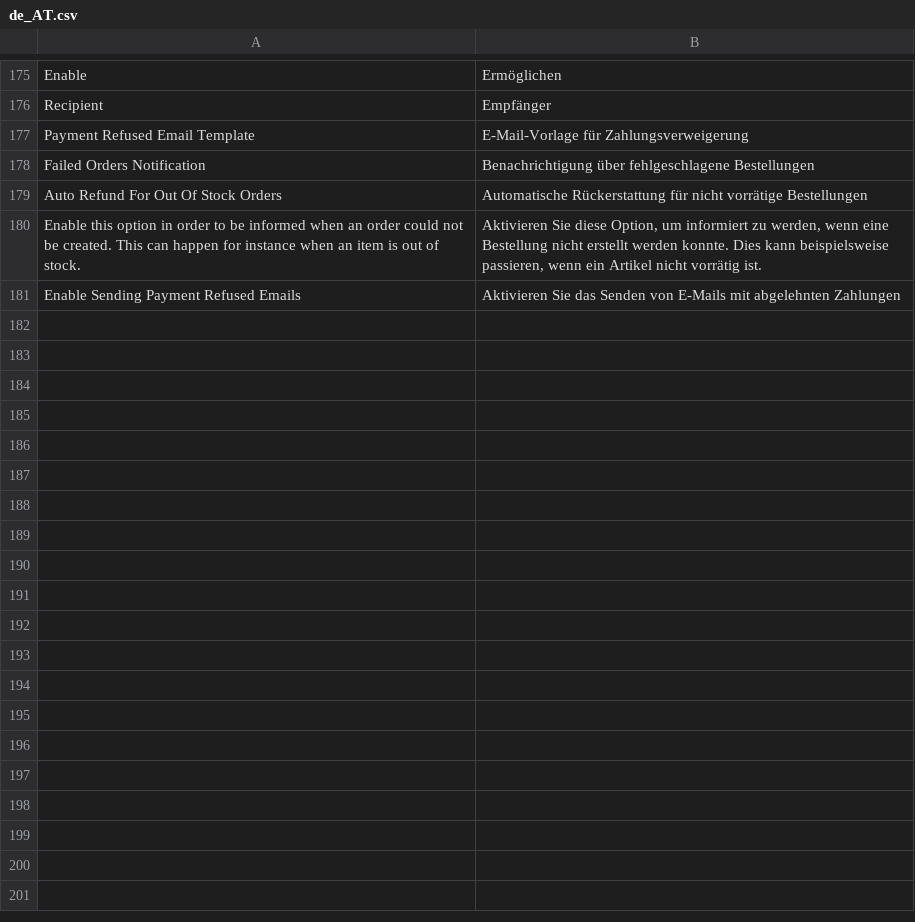
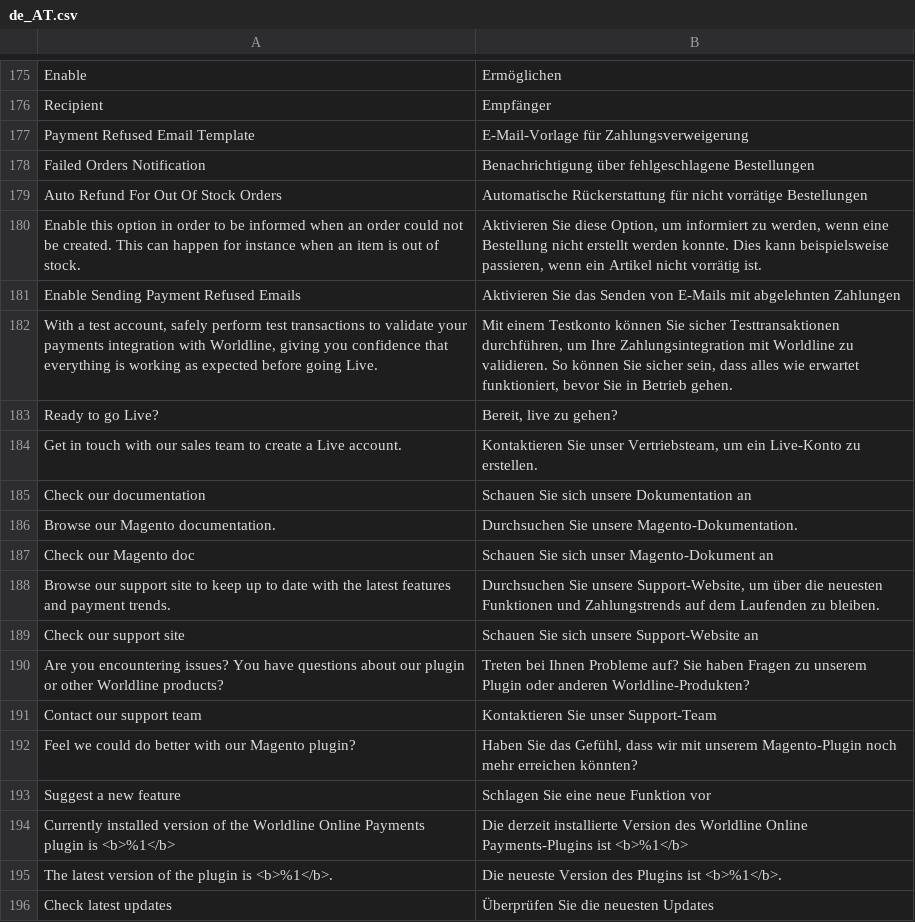
Before and after one commit to wl-online-payments-direct/plugin-magento-core, a CSV file: i18n/de_AT.csv, drawn as a sheet; only a part is shown, gaps mark what is left out; the diff names each change by its address in the sheet, - before the commit and + after, or states it on an @@ line.

```diff
--- a/i18n/de_AT.csv
+++ b/i18n/de_AT.csv
+row 182: With a test account, safely perform test transactions to validate your payments integration with Worldline, giving you confidence that everything is working as expected before going Live. | Mit einem Testkonto können Sie sicher Testtransaktionen durchführen, um Ihre Zahlungsintegration mit Worldline zu validieren. So können Sie sicher sein, dass alles wie erwartet funktioniert, bevor Sie in Betrieb gehen.
+row 183: Ready to go Live? | Bereit, live zu gehen?
+row 184: Get in touch with our sales team to create a Live account. | Kontaktieren Sie unser Vertriebsteam, um ein Live-Konto zu erstellen.
+row 185: Check our documentation | Schauen Sie sich unsere Dokumentation an
+row 186: Browse our Magento documentation. | Durchsuchen Sie unsere Magento-Dokumentation.
+row 187: Check our Magento doc | Schauen Sie sich unser Magento-Dokument an
+row 188: Browse our support site to keep up to date with the latest features and payment trends. | Durchsuchen Sie unsere Support-Website, um über die neuesten Funktionen und Zahlungstrends auf dem Laufenden zu bleiben.
+row 189: Check our support site | Schauen Sie sich unsere Support-Website an
+row 190: Are you encountering issues? You have questions about our plugin or other Worldline products? | Treten bei Ihnen Probleme auf? Sie haben Fragen zu unserem Plugin oder anderen Worldline-Produkten?
+row 191: Contact our support team | Kontaktieren Sie unser Support-Team
+row 192: Feel we could do better with our Magento plugin? | Haben Sie das Gefühl, dass wir mit unserem Magento-Plugin noch mehr erreichen könnten?
+row 193: Suggest a new feature | Schlagen Sie eine neue Funktion vor
+row 194: Currently installed version of the Worldline Online Payments plugin is <b>%1</b> | Die derzeit installierte Version des Worldline Online Payments-Plugins ist <b>%1</b>
+row 195: The latest version of the plugin is <b>%1</b>. | Die neueste Version des Plugins ist <b>%1</b>.
+row 196: Check latest updates | Überprüfen Sie die neuesten Updates
```
Also changed, not shown: i18n/de_CH.csv, i18n/de_DE.csv, 48 other files.
